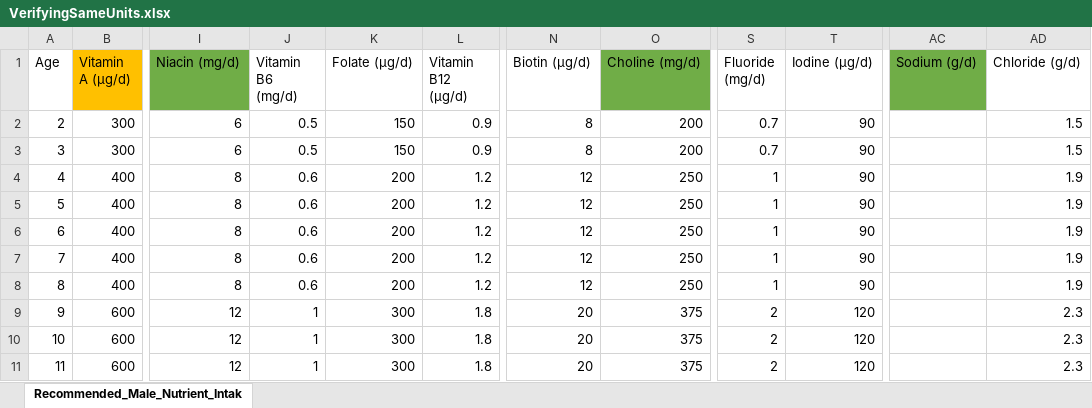
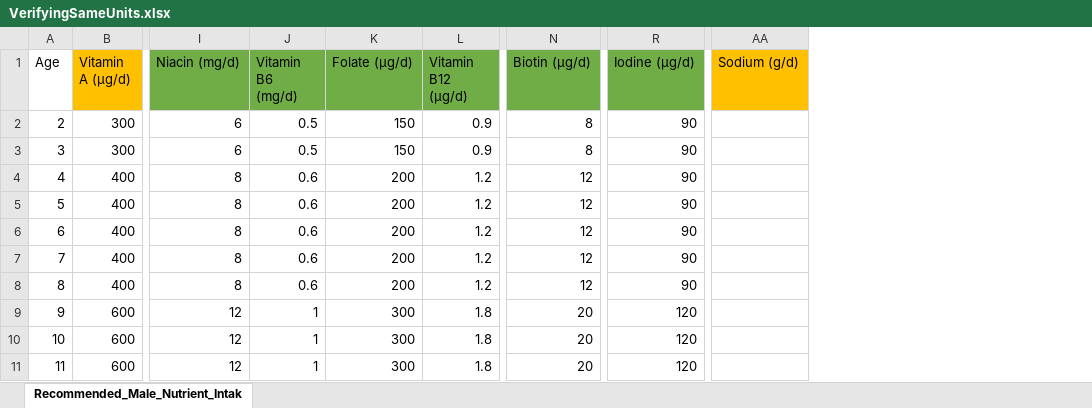
Before and after one commit to data-mining-431-project/data_labeling, an Excel workbook: data_analysis/VerifyingSameUnits.xlsx, sheet Recommended_Male_Nutrient_Intak, drawn as a sheet; only a part is shown, gaps mark what is left out; values as stored, in another font and other column widths than the file's, no borders; removed rows and columns are numbered as before the commit, all else as after; the diff names each change by its address in the sheet, - before the commit and + after, or states it on an @@ line.

```diff
--- a/data_analysis/VerifyingSameUnits.xlsx (sheet Recommended_Male_Nutrient_Intak)
+++ b/data_analysis/VerifyingSameUnits.xlsx (sheet Recommended_Male_Nutrient_Intak)
-column O (Choline (mg/d)), rows 2-11: 200 | 200 | 250 | 250 | 250 | 250 | 250 | 375 | 375 | 375
-column S (Fluoride (mg/d)), rows 2-11: 0.7 | 0.7 | 1 | 1 | 1 | 1 | 1 | 2 | 2 | 2
-column AD (Chloride (g/d)), rows 2-11: 1.5 | 1.5 | 1.9 | 1.9 | 1.9 | 1.9 | 1.9 | 2.3 | 2.3 | 2.3
-J1:L1 fill: none
+J1:L1 fill: #70AD47
-N1 fill: none
+N1 fill: #70AD47
-R1 fill: none
+R1 fill: #70AD47
-AA1 fill: #70AD47
+AA1 fill: #FFC000
```
Also changed, not shown: 13 other files.
